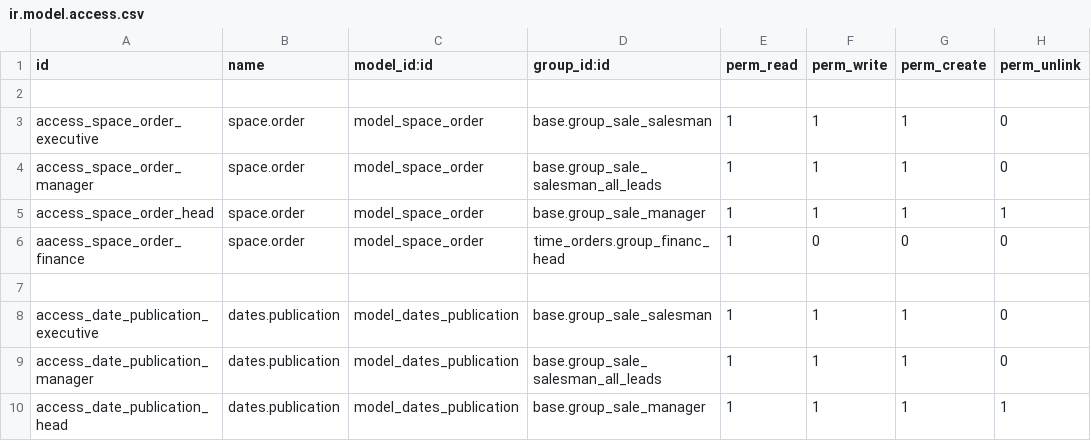
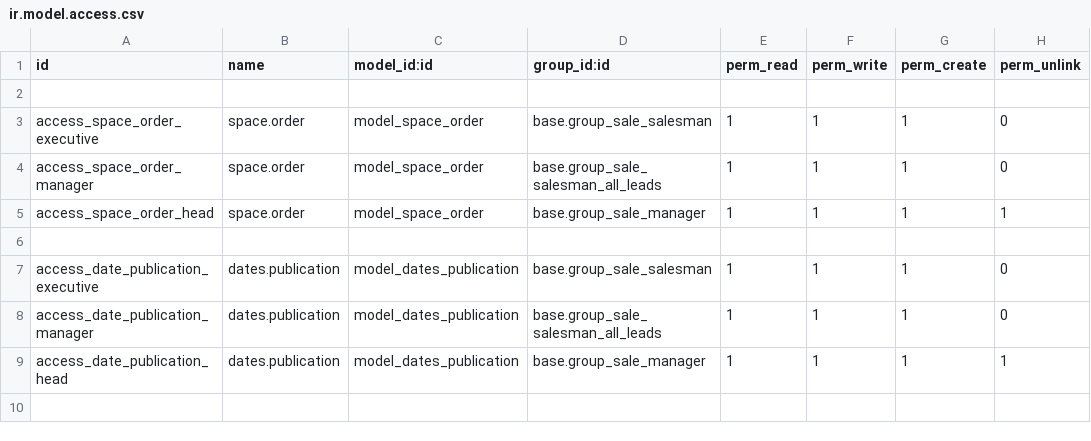
Before and after one commit to Arunupdhy/apagen, a CSV file: space_orders/security/ir.model.access.csv, drawn as a sheet; the diff names each change by its address in the sheet, - before the commit and + after, or states it on an @@ line.

Commit message:
[change access right space order]

```diff
--- a/space_orders/security/ir.model.access.csv
+++ b/space_orders/security/ir.model.access.csv
-row 6: aacess_space_order_finance | space.order | model_space_order | time_orders.group_financ_head | 1 | 0 | 0 | 0
```
Also changed, not shown: 1 other file.
